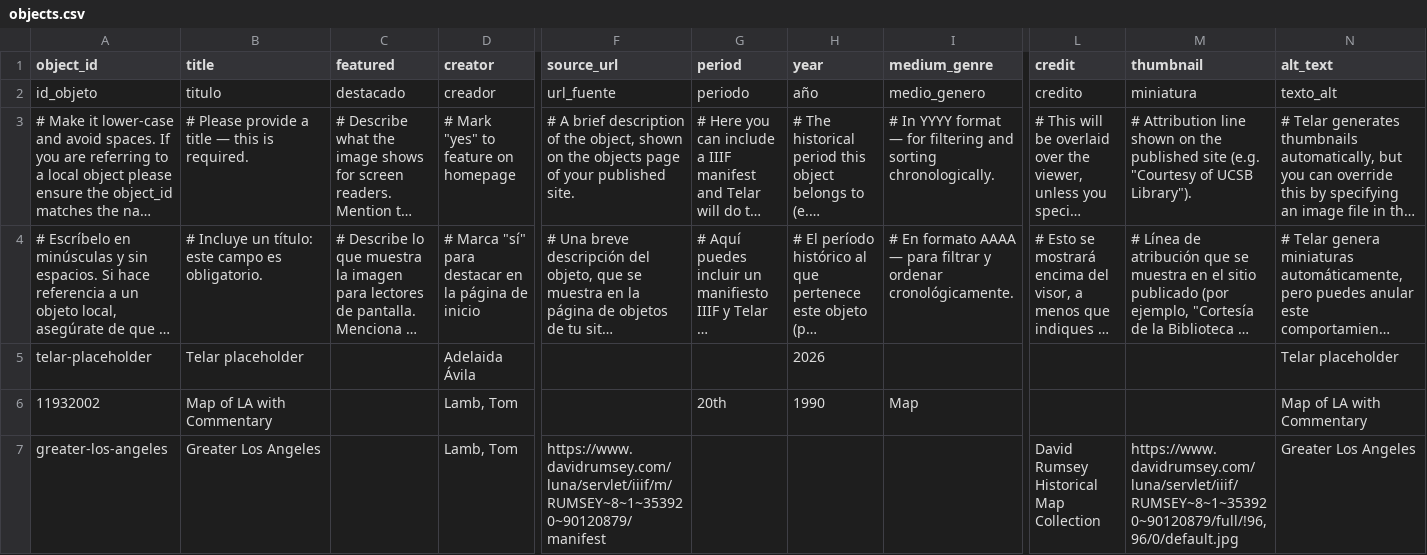
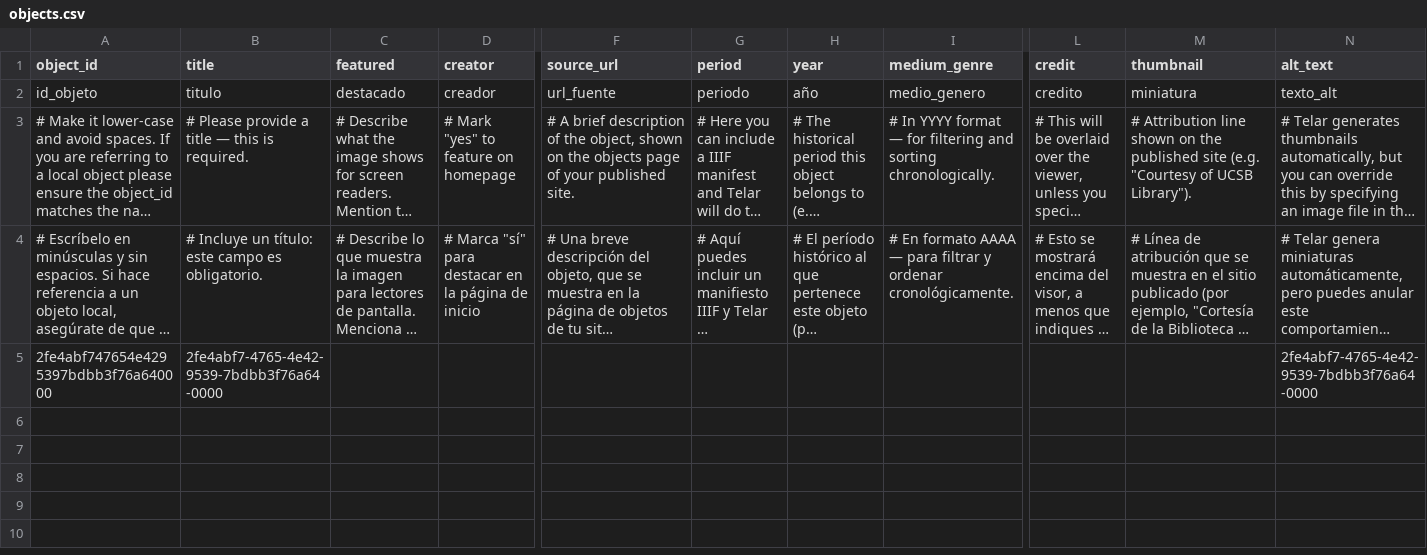
Before and after one commit to kreyes-avalos-cmd/192r, a CSV file: telar-content/spreadsheets/objects.csv, drawn as a sheet; only a part is shown, gaps mark what is left out; long unchanged cells end in …; removed rows and columns are numbered as before the commit, all else as after; rows hold the shown columns only; the diff names each change by its address in the sheet, - before the commit and + after, or states it on an @@ line.

Commit message:
Add 2fe4abf747654e4295397bdbb3f76a640000 via Telar Compositor [skip ci]

```diff
--- a/telar-content/spreadsheets/objects.csv
+++ b/telar-content/spreadsheets/objects.csv
-row 5: telar-placeholder | Telar placeholder |  | Adelaida Ávila |  |  | 2026 |  |  |  | Telar placeholder
-row 6: 11932002 | Map of LA with Commentary |  | Lamb, Tom |  | 20th | 1990 | Map |  |  | Map of LA with Commentary
-row 7: greater-los-angeles | Greater Los Angeles |  | Lamb, Tom | https://www.davidrumsey.com/luna/servlet/iiif/m/RUMSEY~8~1~353920~90120879/manifest |  |  |  | David Rumsey Historical Map Collection | https://www.davidrumsey.com/luna/servlet/iiif/RUMSEY~8~1~353920~90120879/full/!96,96/0/default.jpg | Greater Los Angeles
+row 5: 2fe4abf747654e4295397bdbb3f76a640000 | 2fe4abf7-4765-4e42-9539-7bdbb3f76a64-0000 |  |  |  |  |  |  |  |  | 2fe4abf7-4765-4e42-9539-7bdbb3f76a64-0000
```
Also changed, not shown: 1 other file.
